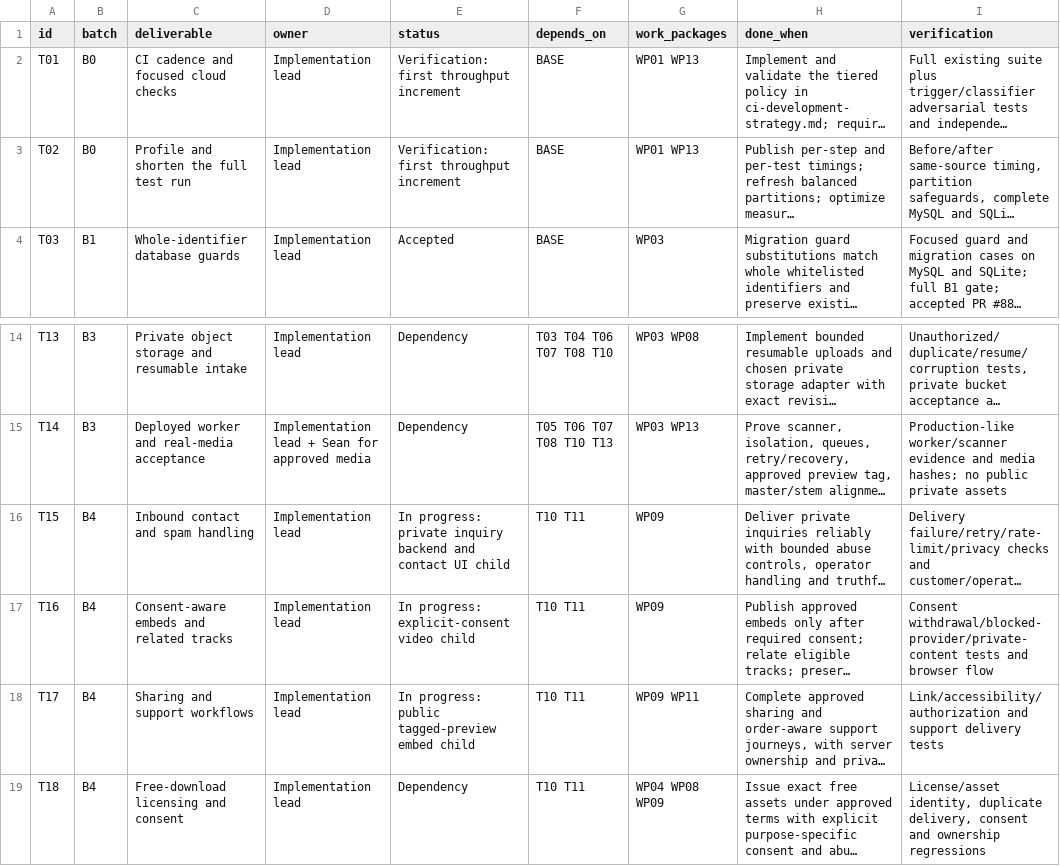
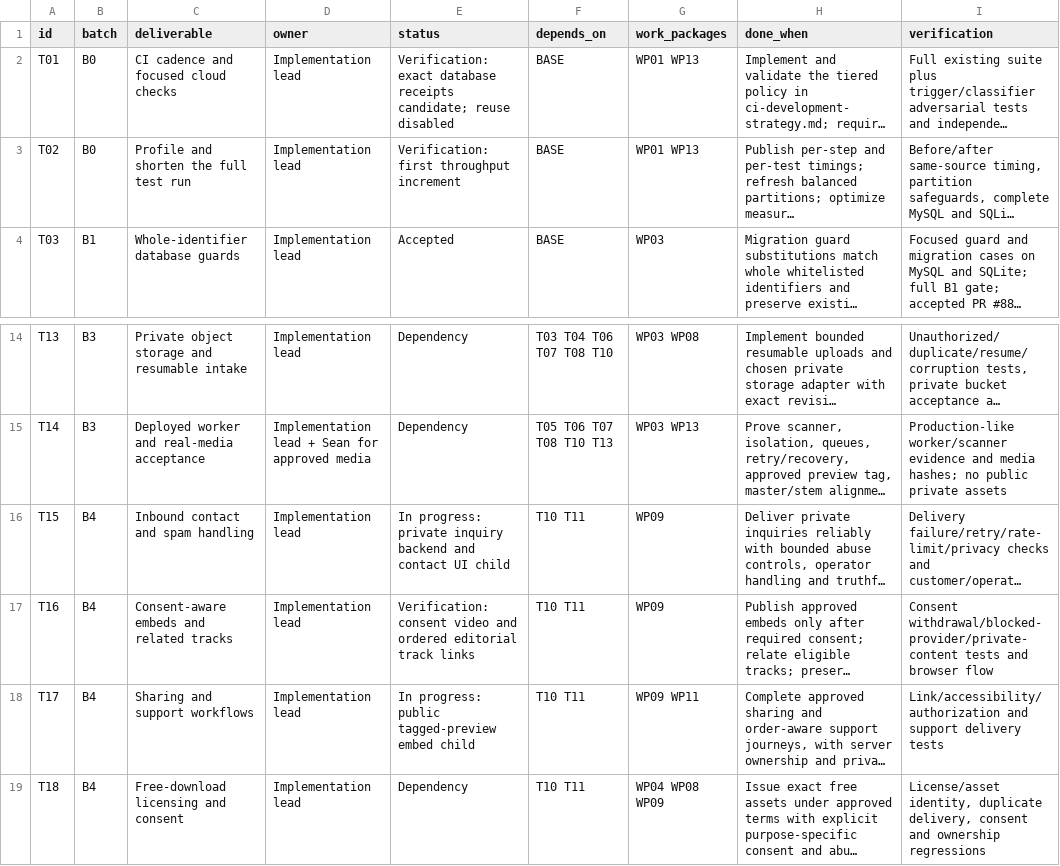
Before and after one commit to SeanVasey/VA-Studio, a CSV file: docs/remaining-development-tasks.csv, drawn as a sheet; only a part is shown, gaps mark what is left out; long unchanged cells end in …; the diff names each change by its address in the sheet, - before the commit and + after, or states it on an @@ line.

Commit message:
Complete related editorial links and exact database evidence; repair experience acceptance

```diff
--- a/docs/remaining-development-tasks.csv
+++ b/docs/remaining-development-tasks.csv
-E2 (status): Verification: first throughput increment
+E2 (status): Verification: exact database receipts candidate; reuse disabled
-E17 (status): In progress: explicit-consent video child
+E17 (status): Verification: consent video and ordered editorial track links
```
Also changed, not shown: 53 other files.
